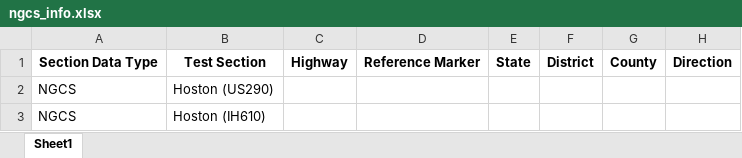
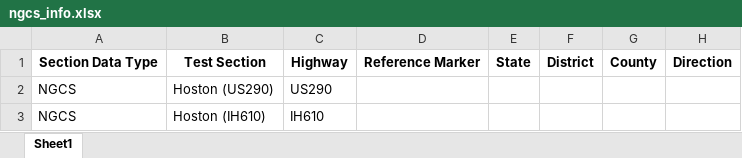
Before and after one commit to iDataVisualizationLab/rpdb-data-v3.0, an Excel workbook: special_sections/next_generation_concrete_surfacing/excel_files/ngcs_info.xlsx, sheet Sheet1, drawn as a sheet; only a part is shown; values as stored, in another font and other column widths than the file's, no borders; the diff names each change by its address in the sheet, - before the commit and + after, or states it on an @@ line.

```diff
--- a/special_sections/next_generation_concrete_surfacing/excel_files/ngcs_info.xlsx (sheet Sheet1)
+++ b/special_sections/next_generation_concrete_surfacing/excel_files/ngcs_info.xlsx (sheet Sheet1)
-C2: (empty)
+C2: US290
-C3: (empty)
+C3: IH610
```
Also changed, not shown: special_sections/LTTP_sections/excel_files/ltpp_sections_info.xlsx.
